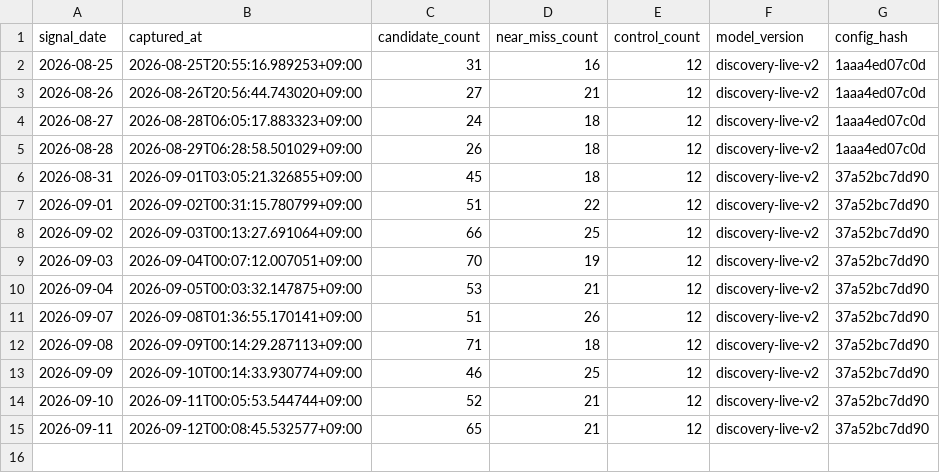
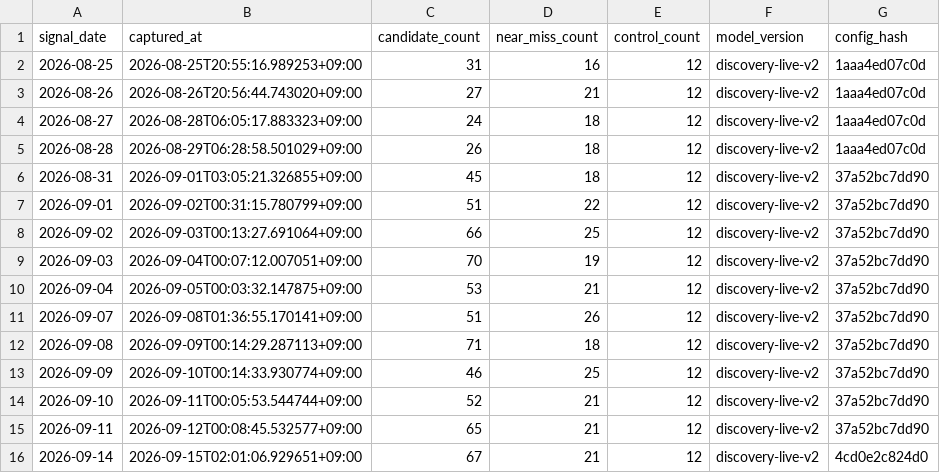
Before and after one commit to LEOSONG727/kis-foreign-flow-report, a CSV file: data/signal_runs.csv, drawn as a sheet; the diff names each change by its address in the sheet, - before the commit and + after, or states it on an @@ line.

```diff
--- a/data/signal_runs.csv
+++ b/data/signal_runs.csv
+row 16: 2026-09-14 | 2026-09-15T02:01:06.929651+09:00 | 67 | 21 | 12 | discovery-live-v2 | 4cd0e2c824d0
```
Also changed, not shown: data/opinions.csv, data/signal_episodes.csv, 13 other files.
